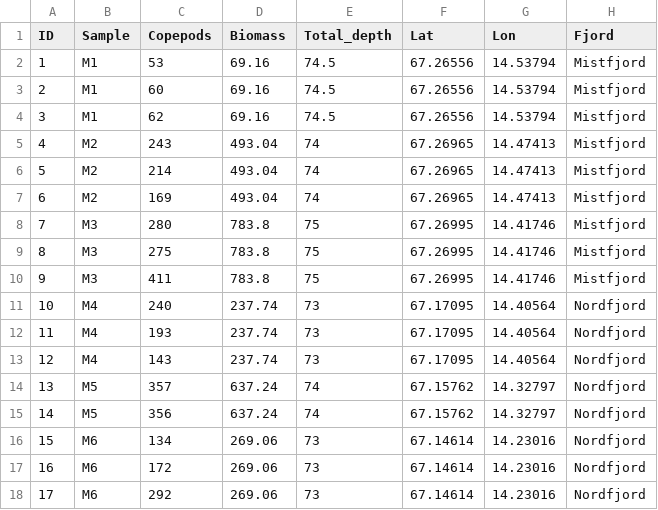
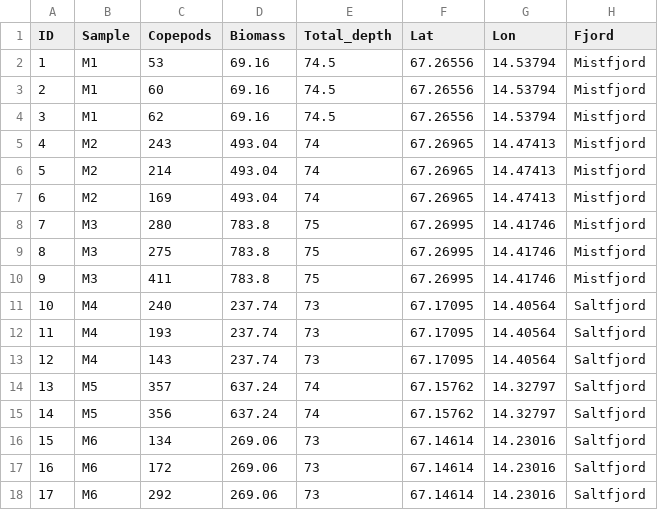
Before and after one commit to jahetzler/Plankton, a CSV file: Zooplankton_data.csv, drawn as a sheet.

Commit message:
Update Zooplankton_data.csv

```diff
--- a/Zooplankton_data.csv
+++ b/Zooplankton_data.csv
@@ -10,9 +10,9 @@ ID,Sample,Copepods,Biomass,Total_depth,Lat,Lon,Fjord
 9,M3,411,783.8,75,67.26995,14.41746,Mistfjord
-10,M4,240,237.74,73,67.17095,14.40564,Nordfjord
-11,M4,193,237.74,73,67.17095,14.40564,Nordfjord
-12,M4,143,237.74,73,67.17095,14.40564,Nordfjord
-13,M5,357,637.24,74,67.15762,14.32797,Nordfjord
-14,M5,356,637.24,74,67.15762,14.32797,Nordfjord
-15,M6,134,269.06,73,67.14614,14.23016,Nordfjord
-16,M6,172,269.06,73,67.14614,14.23016,Nordfjord
-17,M6,292,269.06,73,67.14614,14.23016,Nordfjord
+10,M4,240,237.74,73,67.17095,14.40564,Saltfjord
+11,M4,193,237.74,73,67.17095,14.40564,Saltfjord
+12,M4,143,237.74,73,67.17095,14.40564,Saltfjord
+13,M5,357,637.24,74,67.15762,14.32797,Saltfjord
+14,M5,356,637.24,74,67.15762,14.32797,Saltfjord
+15,M6,134,269.06,73,67.14614,14.23016,Saltfjord
+16,M6,172,269.06,73,67.14614,14.23016,Saltfjord
+17,M6,292,269.06,73,67.14614,14.23016,Saltfjord
```
